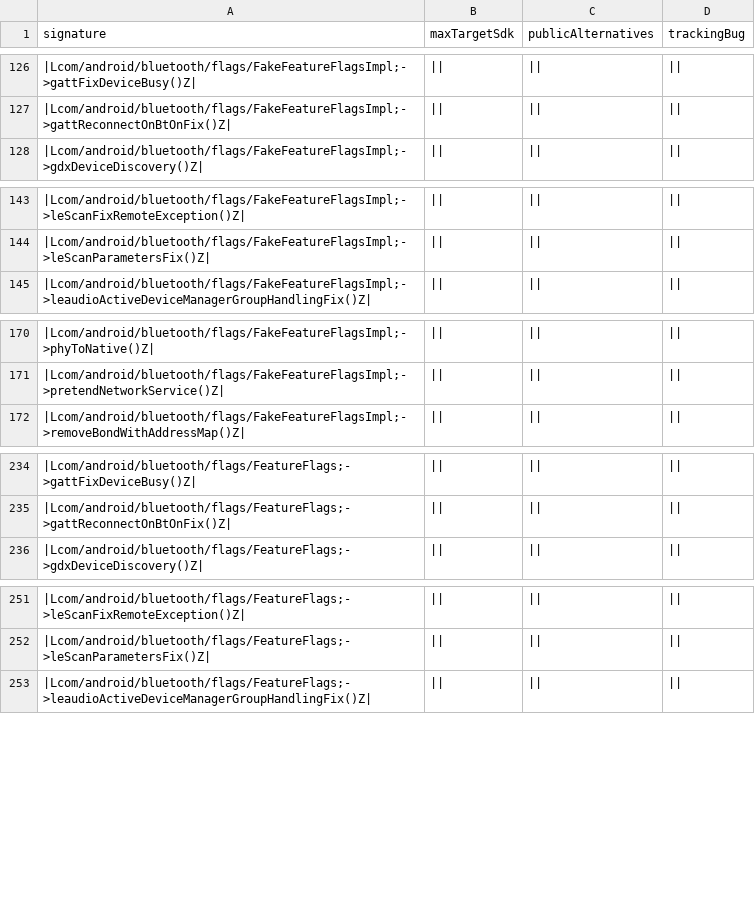
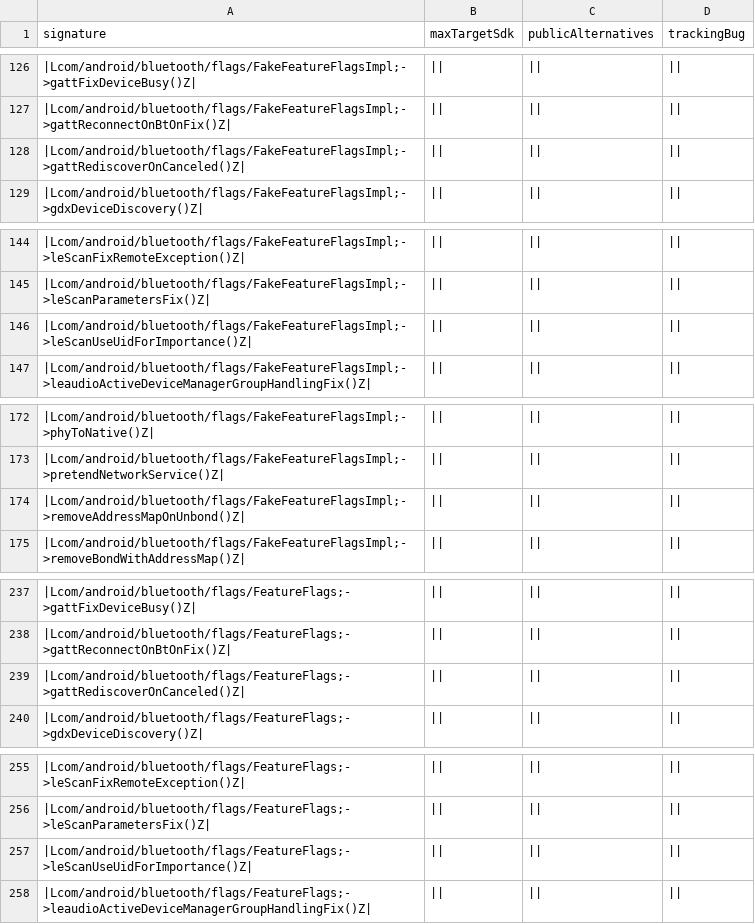
Before and after one commit to msft-mirror-aosp/platform.prebuilts.module_sdk.Bluetooth, a CSV file: current/hiddenapi/metadata.csv, drawn as a sheet; only a part is shown, gaps mark what is left out; the diff covers the shown part only.

Commit message:
DO NOT MERGE ANYWHERE Drop prebuilt files to Android source tree.
The following files have been updated as part of this change:

current/Android.bp
current/snapshot-creation-build-number.txt
current/hiddenapi/annotation-flags.csv
current/hiddenapi/filtered-flags.csv
current/hiddenapi/filtered-stub-flags.csv
current/hiddenapi/hiddenapi-max-target-o-low-priority.txt
current/hiddenapi/hiddenapi-max-target-r-low-priority.txt
current/hiddenapi/hiddenapi-unsupported.txt
current/hiddenapi/index.csv
current/hiddenapi/metadata.csv
current/hiddenapi/signature-patterns.csv
current/compat_configs/bluetooth-compat-config/bluetooth-compat-config_meta.xml
current/compat_configs/bluetoothapk-platform-compat-config/bluetoothapk-platform-compat-config_meta.xml
current/compat_configs/framework-bluetooth-compat-config/framework-bluetooth-compat-config_meta.xml
current/sdk_library/public/framework-bluetooth-removed.txt
current/sdk_library/public/framework-bluetooth-stubs.jar
current/sdk_library/public/framework-bluetooth.srcjar
current/sdk_library/public/framework-bluetooth.txt
current/sdk_library/public/framework-bluetooth_annotations.zip
current/sdk_library/module-lib/framework-bluetooth-removed.txt
current/sdk_library/module-lib/framework-bluetooth-stubs.jar
current/sdk_library/module-lib/framework-bluetooth.srcjar
current/sdk_library/module-lib/framework-bluetooth.txt
current/sdk_library/module-lib/framework-bluetooth_annotations.zip
current/sdk_library/system/framework-bluetooth-removed.txt
current/sdk_library/system/framework-bluetooth-stubs.jar
current/sdk_library/system/framework-bluetooth.srcjar
current/sdk_library/system/framework-bluetooth.txt
current/sdk_library/system/framework-bluetooth_annotations.zip
current/licenses/packages/modules/Bluetooth/NOTICE
current/licenses/build/soong/licenses/LICENSE
current/java_systemserver_libs/snapshot/jars/are/invalid/service-bluetooth.jar

Built here: ab/11805925

This build IS suitable for public release.

The change is generated with prebuilt drop tool.

Test: presubmit
Bug: 338965310
Change-Id: I2e8df1324060fbb35bd6d4a106b3d48cd7ccb6c9

```diff
--- a/current/hiddenapi/metadata.csv
+++ b/current/hiddenapi/metadata.csv
@@ -127,2 +127,3 @@ signature,maxTargetSdk,publicAlternatives,trackingBug
 |Lcom/android/bluetooth/flags/FakeFeatureFlagsImpl;->gattReconnectOnBtOnFix()Z|,||,||,||
+|Lcom/android/bluetooth/flags/FakeFeatureFlagsImpl;->gattRediscoverOnCanceled()Z|,||,||,||
 |Lcom/android/bluetooth/flags/FakeFeatureFlagsImpl;->gdxDeviceDiscovery()Z|,||,||,||
@@ -144,2 +145,3 @@ signature,maxTargetSdk,publicAlternatives,trackingBug
 |Lcom/android/bluetooth/flags/FakeFeatureFlagsImpl;->leScanParametersFix()Z|,||,||,||
+|Lcom/android/bluetooth/flags/FakeFeatureFlagsImpl;->leScanUseUidForImportance()Z|,||,||,||
 |Lcom/android/bluetooth/flags/FakeFeatureFlagsImpl;->leaudioActiveDeviceManagerGroupHandlingFix()Z|,||,||,||
@@ -171,2 +173,3 @@ signature,maxTargetSdk,publicAlternatives,trackingBug
 |Lcom/android/bluetooth/flags/FakeFeatureFlagsImpl;->pretendNetworkService()Z|,||,||,||
+|Lcom/android/bluetooth/flags/FakeFeatureFlagsImpl;->removeAddressMapOnUnbond()Z|,||,||,||
 |Lcom/android/bluetooth/flags/FakeFeatureFlagsImpl;->removeBondWithAddressMap()Z|,||,||,||
@@ -235,2 +238,3 @@ signature,maxTargetSdk,publicAlternatives,trackingBug
 |Lcom/android/bluetooth/flags/FeatureFlags;->gattReconnectOnBtOnFix()Z|,||,||,||
+|Lcom/android/bluetooth/flags/FeatureFlags;->gattRediscoverOnCanceled()Z|,||,||,||
 |Lcom/android/bluetooth/flags/FeatureFlags;->gdxDeviceDiscovery()Z|,||,||,||
@@ -252,2 +256,3 @@ signature,maxTargetSdk,publicAlternatives,trackingBug
 |Lcom/android/bluetooth/flags/FeatureFlags;->leScanParametersFix()Z|,||,||,||
+|Lcom/android/bluetooth/flags/FeatureFlags;->leScanUseUidForImportance()Z|,||,||,||
 |Lcom/android/bluetooth/flags/FeatureFlags;->leaudioActiveDeviceManagerGroupHandlingFix()Z|,||,||,||
```
Also changed, not shown: 7 added rows elsewhere in this file, current/hiddenapi/annotation-flags.csv, current/hiddenapi/filtered-flags.csv, 3 other files.
